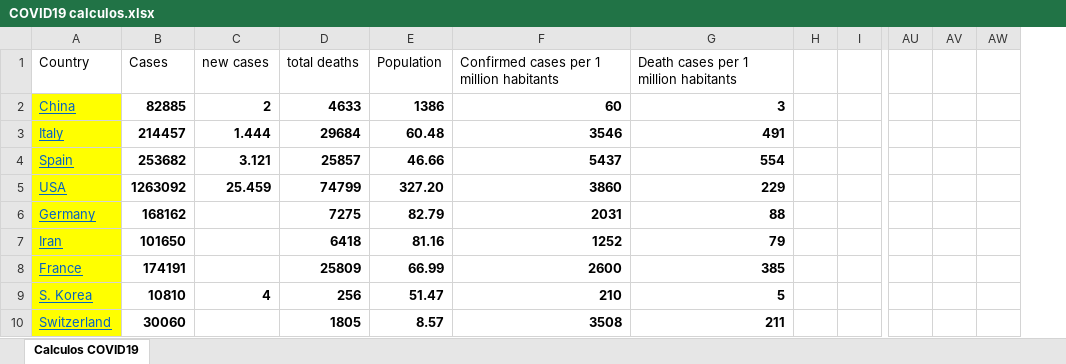
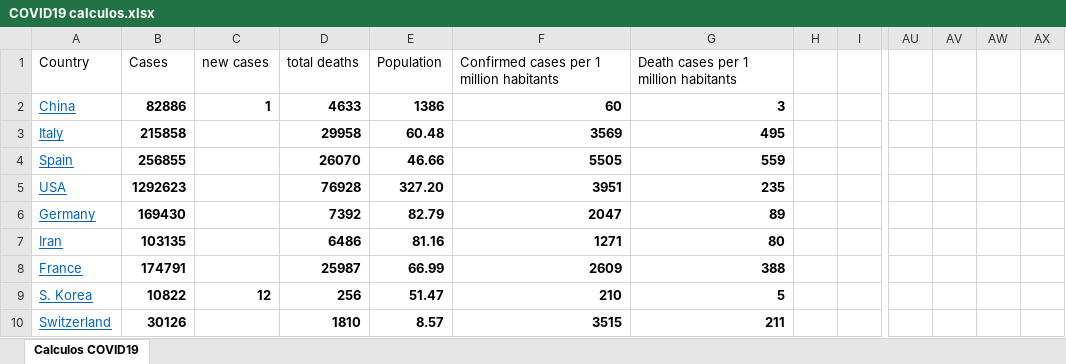
Before and after one commit to rafarams/COVID19, an Excel workbook: COVID19 calculos.xlsx, sheet Calculos COVID19, drawn as a sheet; only a part is shown, gaps mark what is left out; values as stored, in another font and other column widths than the file's, no borders; charts and pictures not drawn; removed rows and columns are numbered as before the commit, all else as after; rows hold the shown columns only; the diff covers the shown part only; the diff names each change by its address in the sheet, - before the commit and + after, or states it on an @@ line.

Commit message:
update 7 May

```diff
--- a/COVID19 calculos.xlsx (sheet Calculos COVID19)
+++ b/COVID19 calculos.xlsx (sheet Calculos COVID19)
-column AW, empty
+column AW, empty
+column AX, empty
-A2 fill: #FFFF00
+A2 fill: none
-B2: 82885
+B2: 82886
-C2: 2
+C2: 1
-row 3: Italy | 214457 | 1.444 | 29684 | 60.48 | 3546 | 491
-row 4: Spain | 253682 | 3.121 | 25857 | 46.66 | 5437 | 554
-row 5: USA | 1263092 | 25.459 | 74799 | 327.20 | 3860 | 229
+row 3: Italy | 215858 |  | 29958 | 60.48 | 3569 | 495
+row 4: Spain | 256855 |  | 26070 | 46.66 | 5505 | 559
+row 5: USA | 1292623 |  | 76928 | 327.20 | 3951 | 235
-A6:A10 fill: #FFFF00
+A6:A10 fill: none
-B6: 168162
+B6: 169430
-D6: 7275
+D6: 7392
-F6: 2031
+F6: 2047
-G6: 88
+G6: 89
-B7: 101650
+B7: 103135
-D7: 6418
+D7: 6486
-F7: 1252
+F7: 1271
-G7: 79
+G7: 80
-B8: 174191
+B8: 174791
-D8: 25809
+D8: 25987
-F8: 2600
+F8: 2609
-G8: 385
+G8: 388
-B9: 10810
+B9: 10822
-C9: 4
+C9: 12
-B10: 30060
+B10: 30126
-D10: 1805
+D10: 1810
-F10: 3508
+F10: 3515
```
Also changed, not shown: 1 added row, 1 removed row, 2 moved rows, 33 edited cells and cell formats elsewhere in this sheet, formulas that keep their value, charts or pictures.
